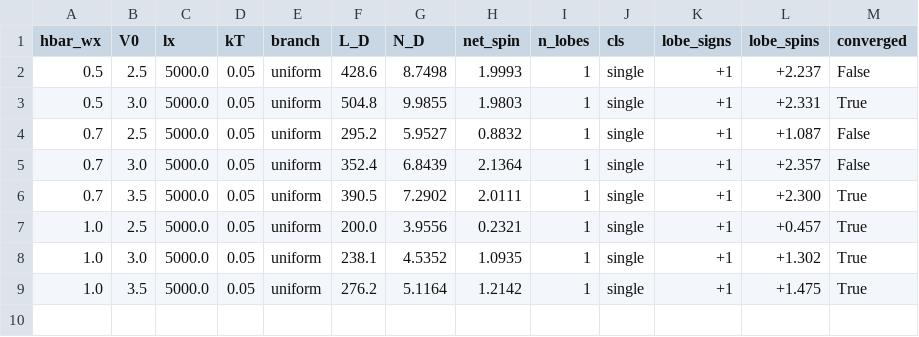
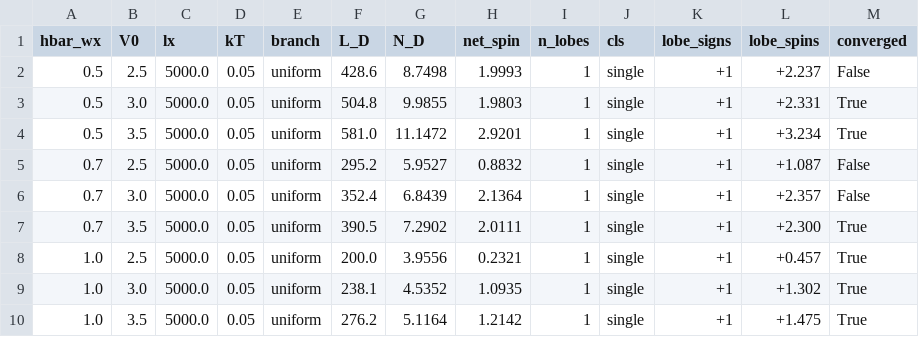
Before and after one commit to erez-by/qpc-code, a CSV file: results/two_e/summary.csv, drawn as a sheet; the diff names each change by its address in the sheet, - before the commit and + after, or states it on an @@ line.

```diff
--- a/results/two_e/summary.csv
+++ b/results/two_e/summary.csv
+row 4: 0.5 | 3.5 | 5000.0 | 0.05 | uniform | 581.0 | 11.1472 | 2.9201 | 1 | single | +1 | +3.234 | True
```
Also changed, not shown: 26 other files.
